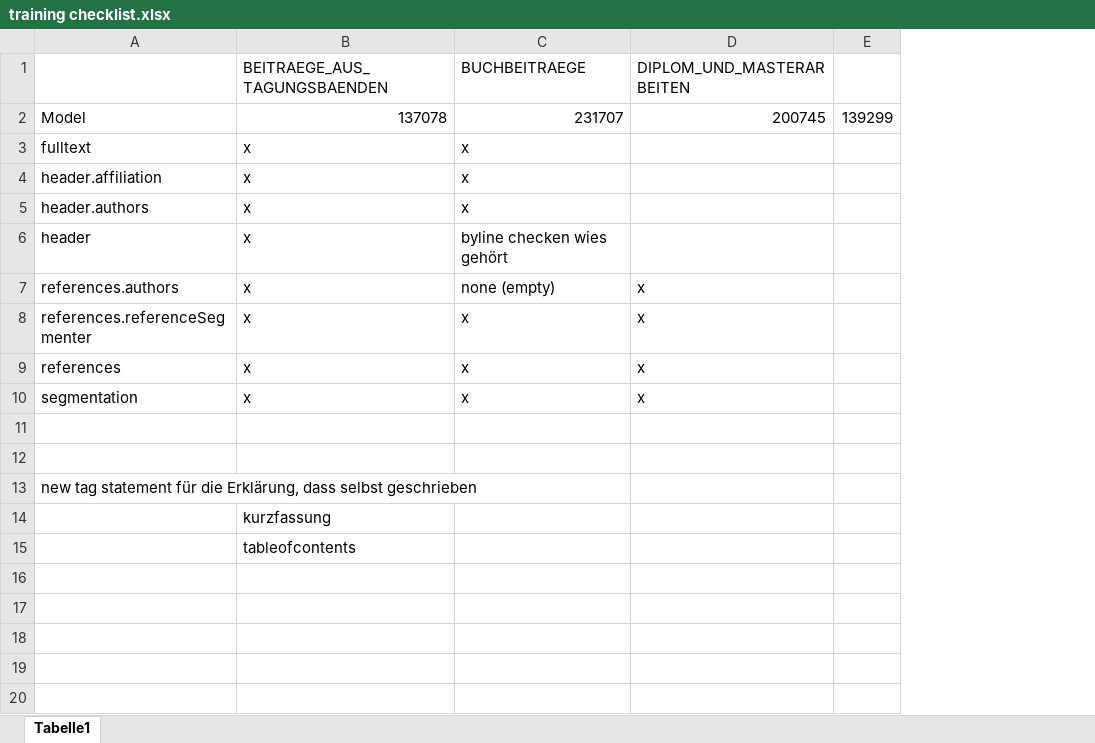
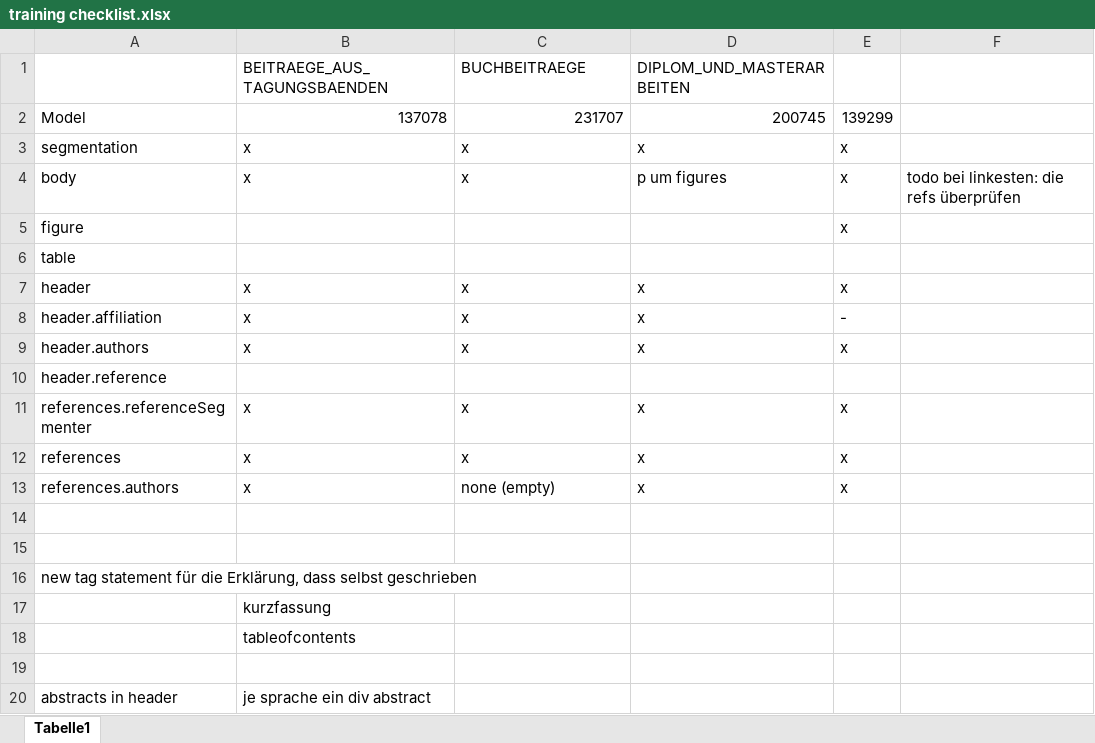
Before and after one commit to purker/MethodDemosGit, an Excel workbook: MethodDemos/output/training/training checklist.xlsx, sheet Tabelle1, drawn as a sheet; values as stored, in another font and other column widths than the file's, no borders; removed rows and columns are numbered as before the commit, all else as after; the diff names each change by its address in the sheet, - before the commit and + after, or states it on an @@ line.

Commit message:
new training files

```diff
--- a/MethodDemos/output/training/training checklist.xlsx (sheet Tabelle1)
+++ b/MethodDemos/output/training/training checklist.xlsx (sheet Tabelle1)
-column E, row 2: 139299
+column E, rows 2-3: 139299 | x; rows 8-9: - | x; rows 11-12: x | x
+column F, empty
-A3: fulltext
+A3: segmentation
-D3 (DIPLOM_UND_MASTERARBEITEN): (empty)
+D3 (DIPLOM_UND_MASTERARBEITEN): x
+row 4: body | x | x | p um figures | x | todo bei linkesten: die refs überprüfen
+row 5: figure |  |  |  | x
+row 6: table
+row 7: header | x | x | x | x
-D8:D9 (DIPLOM_UND_MASTERARBEITEN): (empty)
+D8:D9 (DIPLOM_UND_MASTERARBEITEN): x
-row 6: header | x | byline checken wies gehört
+row 10: header.reference
-row 10: segmentation | x | x | x
@@ row 7 moved to row 13: references.authors @@
+row 19: (empty)
+row 20: abstracts in header | je sprache ein div abstract
```
Also changed, not shown: 8 other files.
